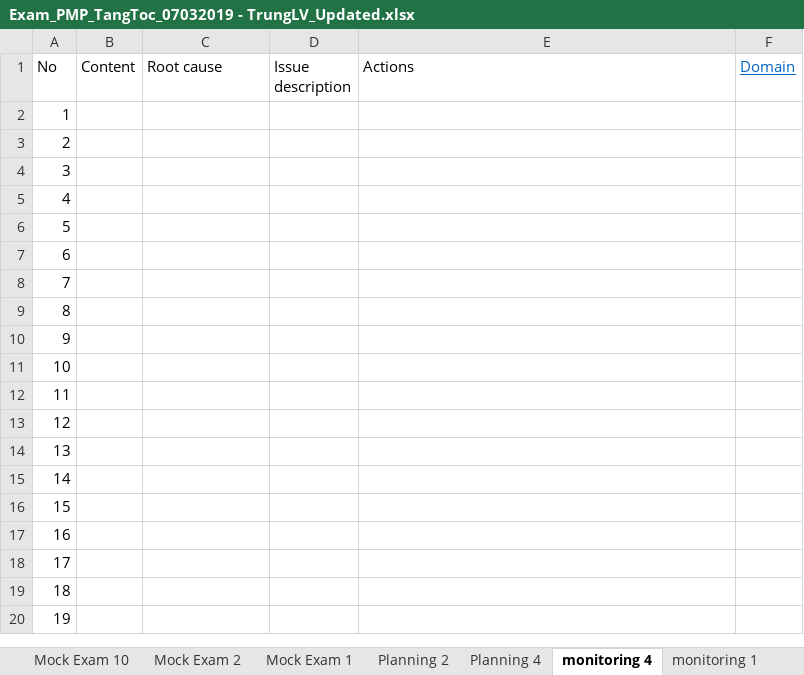
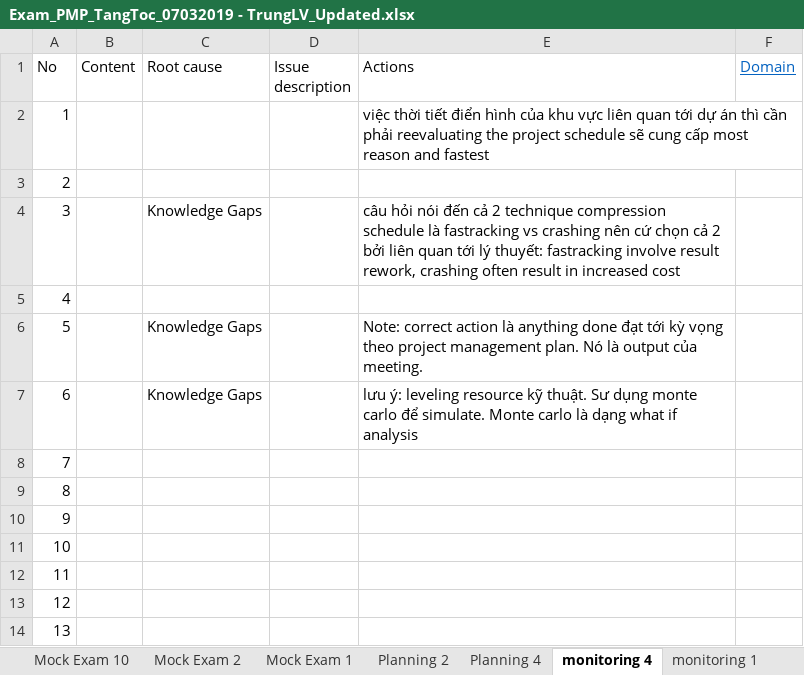
Before and after one commit to trunglv2010/EBill, an Excel workbook: 10_Management/Exam_PMP_TangToc_07032019 - TrungLV_Updated.xlsx, sheet monitoring 4, drawn as a sheet; only a part is shown; the shorter side is filled out with more unchanged rows; values as stored, in another font and other column widths than the file's, no borders; the diff names each change by its address in the sheet, - before the commit and + after, or states it on an @@ line.

```diff
--- a/10_Management/Exam_PMP_TangToc_07032019 - TrungLV_Updated.xlsx (sheet monitoring 4)
+++ b/10_Management/Exam_PMP_TangToc_07032019 - TrungLV_Updated.xlsx (sheet monitoring 4)
-E2 (Actions): (empty)
+E2 (Actions): việc thời tiết điển hình của khu vực liên quan tới dự án thì cần phải reevaluating the project schedule sẽ cung cấp most reason and fastest
-C4 (Root cause): (empty)
+C4 (Root cause): Knowledge Gaps
-E4 (Actions): (empty)
+E4 (Actions): câu hỏi nói đến cả 2 technique compression schedule là fastracking vs crashing nên cứ chọn cả 2 bởi liên quan tới lý thuyết: fastracking involve result rework, crashing often result in increased cost
-C6:C7 (Root cause): (empty)
+C6:C7 (Root cause): Knowledge Gaps
-E6 (Actions): (empty)
+E6 (Actions): Note: correct action là anything done đạt tới kỳ vọng theo project management plan. Nó là output của meeting.
-E7 (Actions): (empty)
+E7 (Actions): lưu ý: leveling resource kỹ thuật. Sư dụng monte carlo để simulate. Monte carlo là dạng what if analysis
```
Also changed, not shown: sheet study plan, sheet Framework, sheet Full Test 4, other sheet tabs, charts or pictures, 3 other files.
